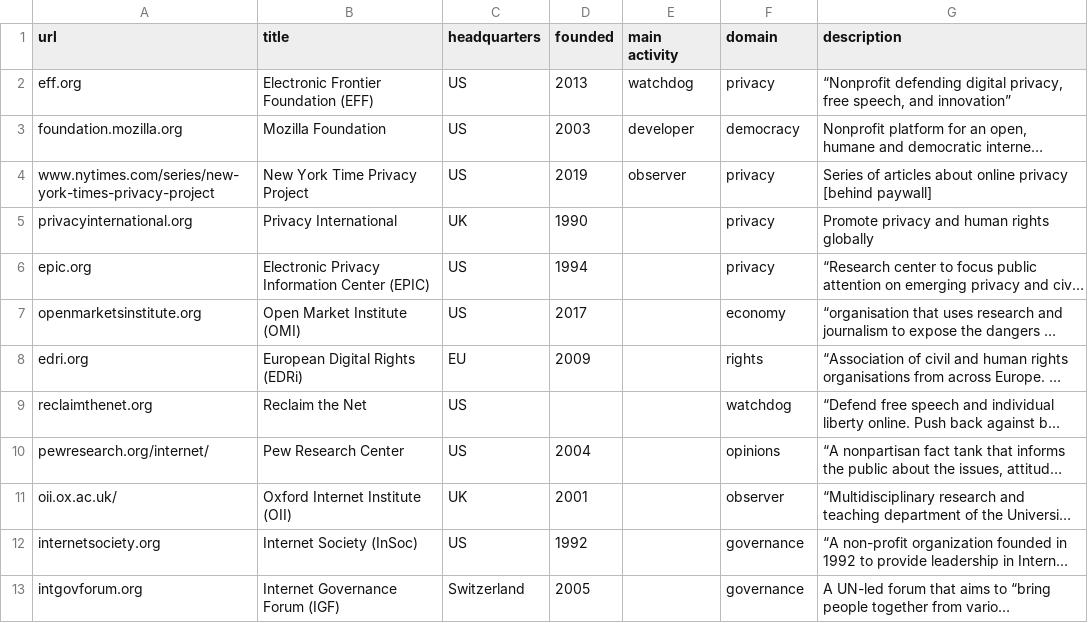
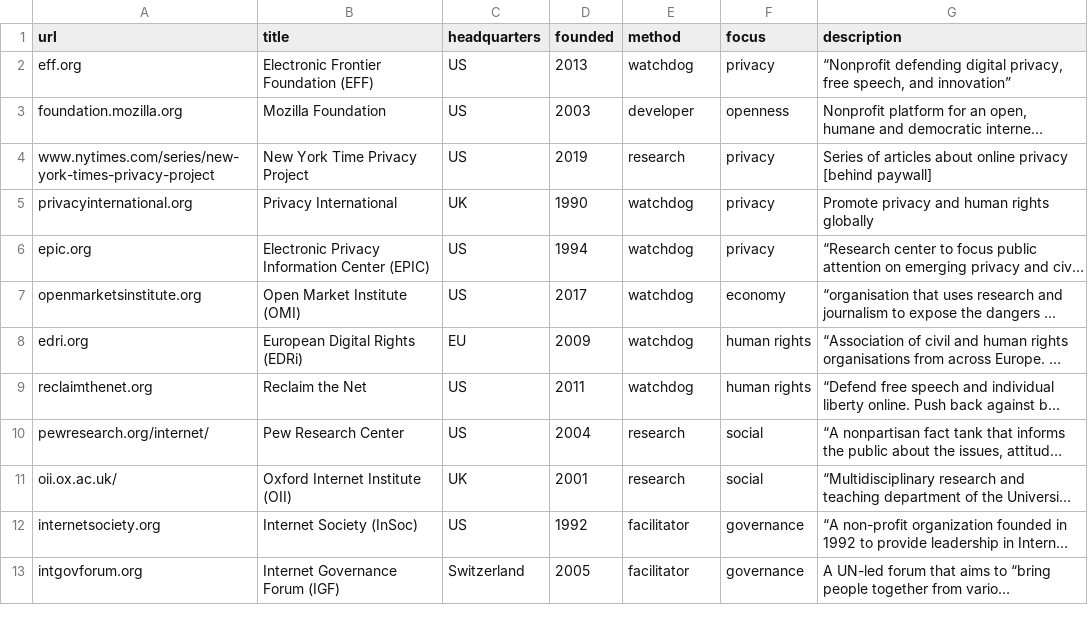
Before and after one commit to l0k9j/webversity, a CSV file: content/data/networks.csv, drawn as a sheet; only a part is shown; long unchanged cells end in …; the diff covers the shown part only; the diff names each change by its address in the sheet, - before the commit and + after, or states it on an @@ line.

```diff
--- a/content/data/networks.csv
+++ b/content/data/networks.csv
-E1: main activity
+E1: method
-F1: domain
+F1: focus
-F3 (focus): democracy
+F3 (focus): openness
-E4 (method): observer
+E4 (method): research
-E5:E9 (method): (empty)
+E5:E9 (method): watchdog
-F8 (focus): rights
+F8 (focus): human rights
-D9 (founded): (empty)
+D9 (founded): 2011
-F9 (focus): watchdog
+F9 (focus): human rights
-E10:E11 (method): (empty)
+E10:E11 (method): research
-F10 (focus): opinions
+F10 (focus): social
-F11 (focus): observer
+F11 (focus): social
-E12:E13 (method): (empty)
+E12:E13 (method): facilitator
```
Also changed, not shown: 1 added row and 11 edited cells elsewhere in this file, 3 other files.
